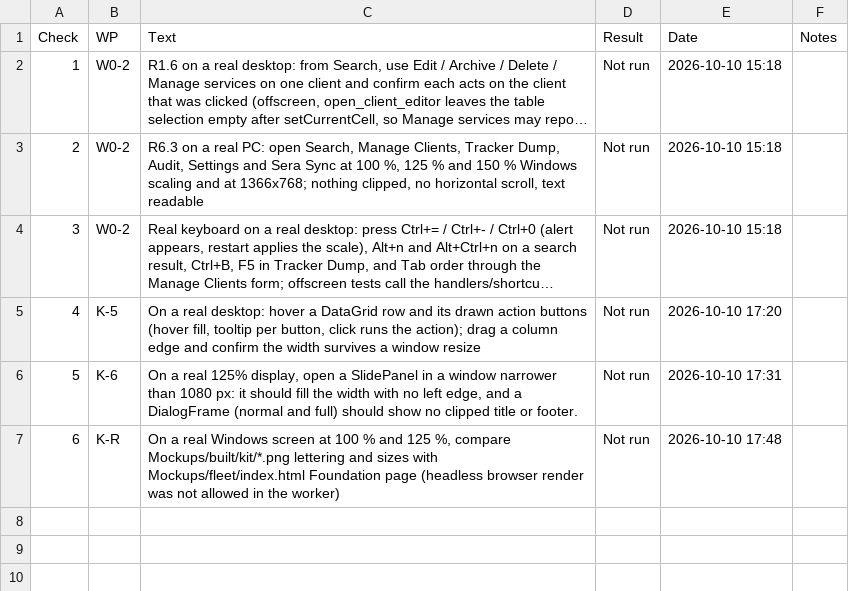
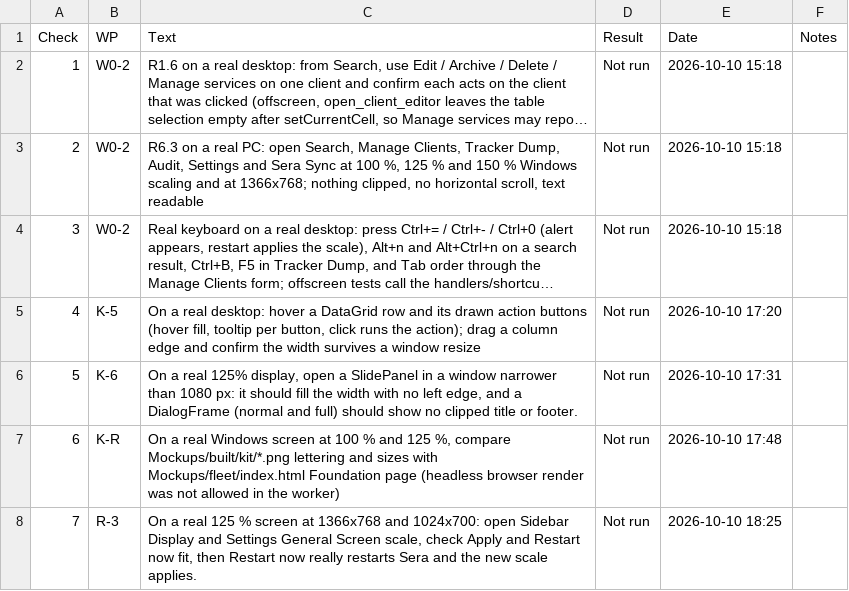
Before and after one commit to NexCardel/Project_Sera, a CSV file: Mockups/overhaul/ui-overhaul-checks.csv, drawn as a sheet; long unchanged cells end in ….

```diff
--- a/Mockups/overhaul/ui-overhaul-checks.csv
+++ b/Mockups/overhaul/ui-overhaul-checks.csv
@@ -7 +7,2 @@ Check,WP,Text,Result,Date,Notes
 6,K-R,"On a real Windows screen at 100 % and 125 %, compare Mockups/built/kit/*.png lettering and sizes with Mockups/fleet/index.html Foundation page (headless browser render was not allowed in the worker)",Not run,2026-10-10 17:48,
+7,R-3,"On a real 125 % screen at 1366x768 and 1024x700: open Sidebar Display and Settings General Screen scale, check Apply and Restart now fit, then Restart now really restarts Sera and the new scale applies.",Not run,2026-10-10 18:25,
```
Also changed, not shown: Mockups/overhaul/ui-overhaul-decisions.csv, Mockups/overhaul/ui-overhaul-runs.csv, 6 other files.
